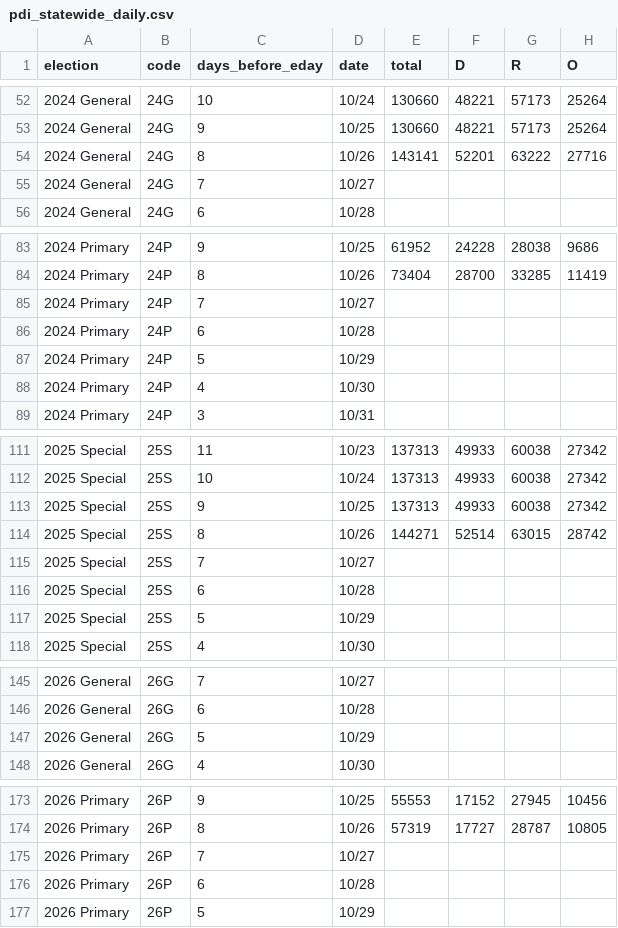
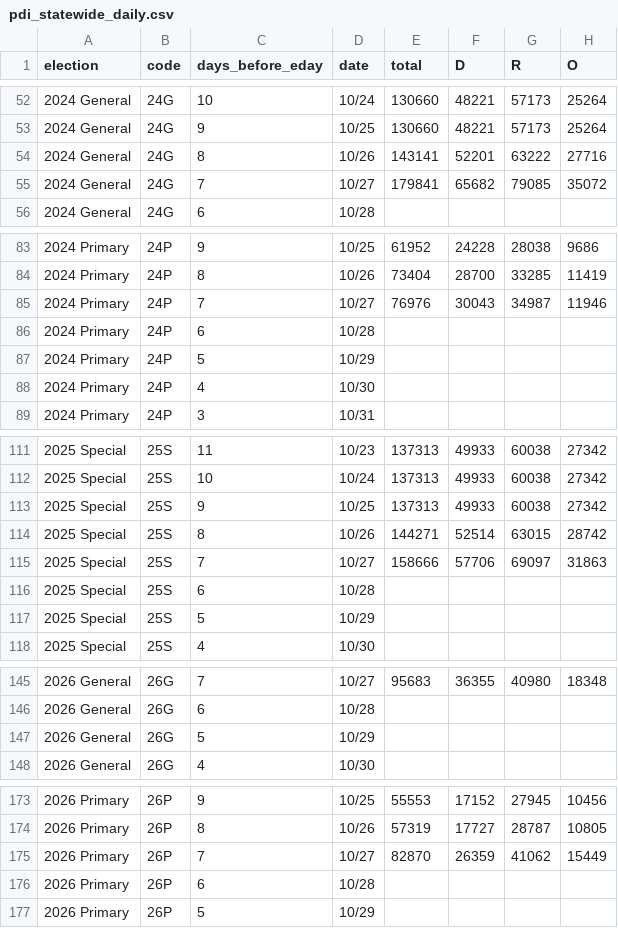
Before and after one commit to tysoda/2026-Ca-SD4-forecast-V2, a CSV file: pdi_statewide_daily.csv, drawn as a sheet; only a part is shown, gaps mark what is left out; the diff covers the shown part only.

```diff
--- a/pdi_statewide_daily.csv
+++ b/pdi_statewide_daily.csv
@@ -54,3 +54,3 @@ election,code,days_before_eday,date,total,D,R,O
 2024 General,24G,8,10/26,143141,52201,63222,27716
-2024 General,24G,7,10/27,,,,
+2024 General,24G,7,10/27,179841,65682,79085,35072
 2024 General,24G,6,10/28,,,,
@@ -84,3 +84,3 @@ election,code,days_before_eday,date,total,D,R,O
 2024 Primary,24P,8,10/26,73404,28700,33285,11419
-2024 Primary,24P,7,10/27,,,,
+2024 Primary,24P,7,10/27,76976,30043,34987,11946
 2024 Primary,24P,6,10/28,,,,
@@ -114,3 +114,3 @@ election,code,days_before_eday,date,total,D,R,O
 2025 Special,25S,8,10/26,144271,52514,63015,28742
-2025 Special,25S,7,10/27,,,,
+2025 Special,25S,7,10/27,158666,57706,69097,31863
 2025 Special,25S,6,10/28,,,,
@@ -145,2 +145,2 @@ election,code,days_before_eday,date,total,D,R,O
-2026 General,26G,7,10/27,,,,
+2026 General,26G,7,10/27,95683,36355,40980,18348
 2026 General,26G,6,10/28,,,,
@@ -174,3 +174,3 @@ election,code,days_before_eday,date,total,D,R,O
 2026 Primary,26P,8,10/26,57319,17727,28787,10805
-2026 Primary,26P,7,10/27,,,,
+2026 Primary,26P,7,10/27,82870,26359,41062,15449
 2026 Primary,26P,6,10/28,,,,
```
Also changed, not shown: 41 edited cells elsewhere in this file, pdi_county_daily.csv.
